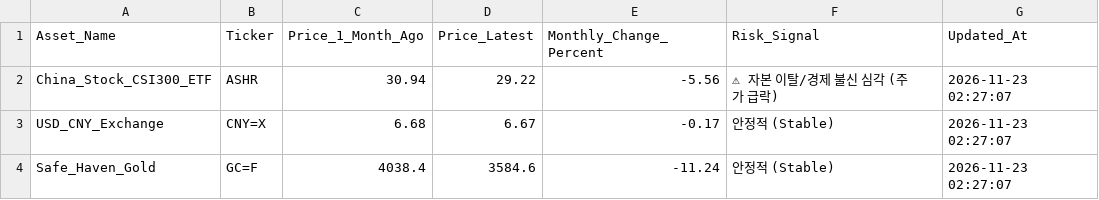
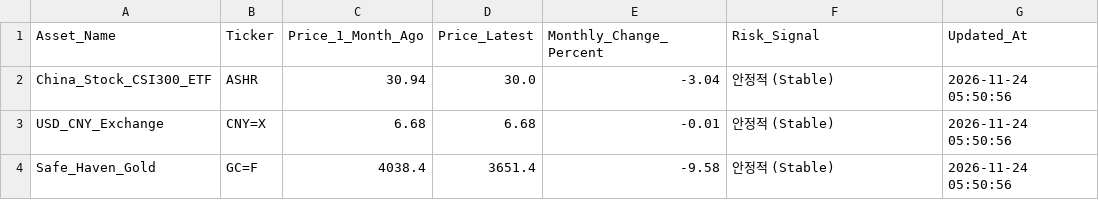
Before and after one commit to heartyhong2002-png/international-analysis, a CSV file: data/signal_gap/financial_proxy_latest.csv, drawn as a sheet; the diff names each change by its address in the sheet, - before the commit and + after, or states it on an @@ line.

```diff
--- a/data/signal_gap/financial_proxy_latest.csv
+++ b/data/signal_gap/financial_proxy_latest.csv
-D2 (Price_Latest): 29.22
+D2 (Price_Latest): 30.0
-E2 (Monthly_Change_Percent): -5.56
+E2 (Monthly_Change_Percent): -3.04
-F2 (Risk_Signal): ⚠ 자본 이탈/경제 불신 심각 (주가 급락)
+F2 (Risk_Signal): 안정적 (Stable)
-G2:G4 (Updated_At): 2026-11-23 02:27:07
+G2:G4 (Updated_At): 2026-11-24 05:50:56
-D3 (Price_Latest): 6.67
+D3 (Price_Latest): 6.68
-E3 (Monthly_Change_Percent): -0.17
+E3 (Monthly_Change_Percent): -0.01
-D4 (Price_Latest): 3584.6
+D4 (Price_Latest): 3651.4
-E4 (Monthly_Change_Percent): -11.24
+E4 (Monthly_Change_Percent): -9.58
```
Also changed, not shown: data/signal_gap/rss_signal_gap_latest.csv, 6 other files.
